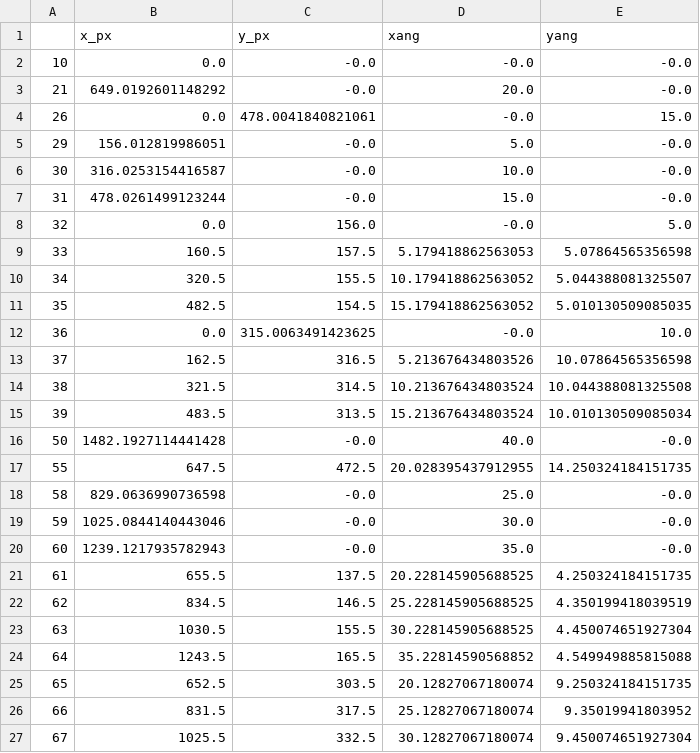
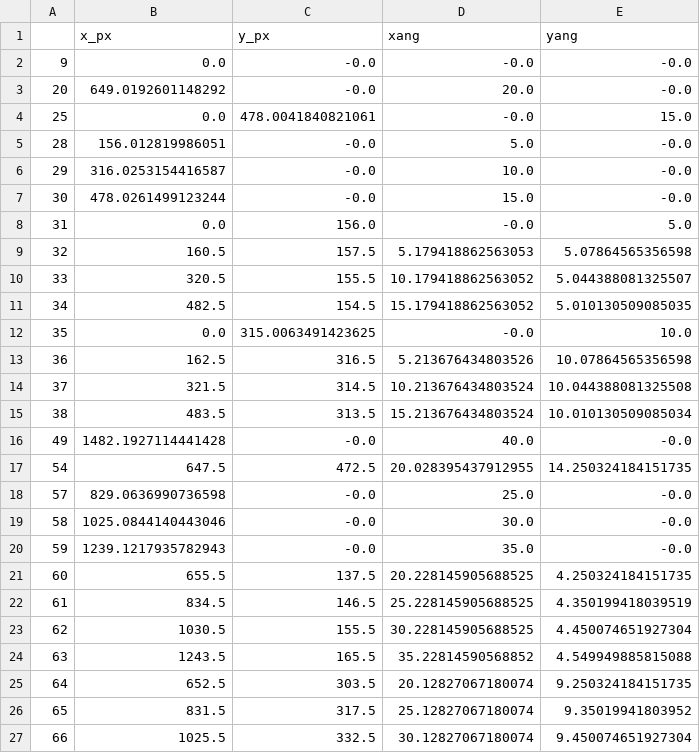
Before and after one commit to rr34/Time-v3-Clock-camera-and-image-processing, a CSV file: slay ref df.csv, drawn as a sheet; only a part is shown; the diff covers the shown part only.

```diff
--- a/slay ref df.csv
+++ b/slay ref df.csv
@@ -1,27 +1,27 @@
 ,x_px,y_px,xang,yang
-10,0.0,-0.0,-0.0,-0.0
-21,649.0192601148292,-0.0,20.0,-0.0
-26,0.0,478.0041840821061,-0.0,15.0
-29,156.012819986051,-0.0,5.0,-0.0
-30,316.0253154416587,-0.0,10.0,-0.0
-31,478.0261499123244,-0.0,15.0,-0.0
-32,0.0,156.0,-0.0,5.0
-33,160.5,157.5,5.179418862563053,5.07864565356598
-34,320.5,155.5,10.179418862563052,5.044388081325507
-35,482.5,154.5,15.179418862563052,5.010130509085035
-36,0.0,315.0063491423625,-0.0,10.0
-37,162.5,316.5,5.213676434803526,10.07864565356598
-38,321.5,314.5,10.213676434803524,10.044388081325508
-39,483.5,313.5,15.213676434803524,10.010130509085034
-50,1482.1927114441428,-0.0,40.0,-0.0
-55,647.5,472.5,20.028395437912955,14.250324184151735
-58,829.0636990736598,-0.0,25.0,-0.0
-59,1025.0844140443046,-0.0,30.0,-0.0
-60,1239.1217935782943,-0.0,35.0,-0.0
-61,655.5,137.5,20.228145905688525,4.250324184151735
-62,834.5,146.5,25.228145905688525,4.350199418039519
-63,1030.5,155.5,30.228145905688525,4.450074651927304
-64,1243.5,165.5,35.22814590568852,4.549949885815088
-65,652.5,303.5,20.12827067180074,9.250324184151735
-66,831.5,317.5,25.12827067180074,9.35019941803952
-67,1025.5,332.5,30.12827067180074,9.450074651927304
+9,0.0,-0.0,-0.0,-0.0
+20,649.0192601148292,-0.0,20.0,-0.0
+25,0.0,478.0041840821061,-0.0,15.0
+28,156.012819986051,-0.0,5.0,-0.0
+29,316.0253154416587,-0.0,10.0,-0.0
+30,478.0261499123244,-0.0,15.0,-0.0
+31,0.0,156.0,-0.0,5.0
+32,160.5,157.5,5.179418862563053,5.07864565356598
+33,320.5,155.5,10.179418862563052,5.044388081325507
+34,482.5,154.5,15.179418862563052,5.010130509085035
+35,0.0,315.0063491423625,-0.0,10.0
+36,162.5,316.5,5.213676434803526,10.07864565356598
+37,321.5,314.5,10.213676434803524,10.044388081325508
+38,483.5,313.5,15.213676434803524,10.010130509085034
+49,1482.1927114441428,-0.0,40.0,-0.0
+54,647.5,472.5,20.028395437912955,14.250324184151735
+57,829.0636990736598,-0.0,25.0,-0.0
+58,1025.0844140443046,-0.0,30.0,-0.0
+59,1239.1217935782943,-0.0,35.0,-0.0
+60,655.5,137.5,20.228145905688525,4.250324184151735
+61,834.5,146.5,25.228145905688525,4.350199418039519
+62,1030.5,155.5,30.228145905688525,4.450074651927304
+63,1243.5,165.5,35.22814590568852,4.549949885815088
+64,652.5,303.5,20.12827067180074,9.250324184151735
+65,831.5,317.5,25.12827067180074,9.35019941803952
+66,1025.5,332.5,30.12827067180074,9.450074651927304
```
Also changed, not shown: 42 edited cells elsewhere in this file, slay cal output.csv, 17 other files.
